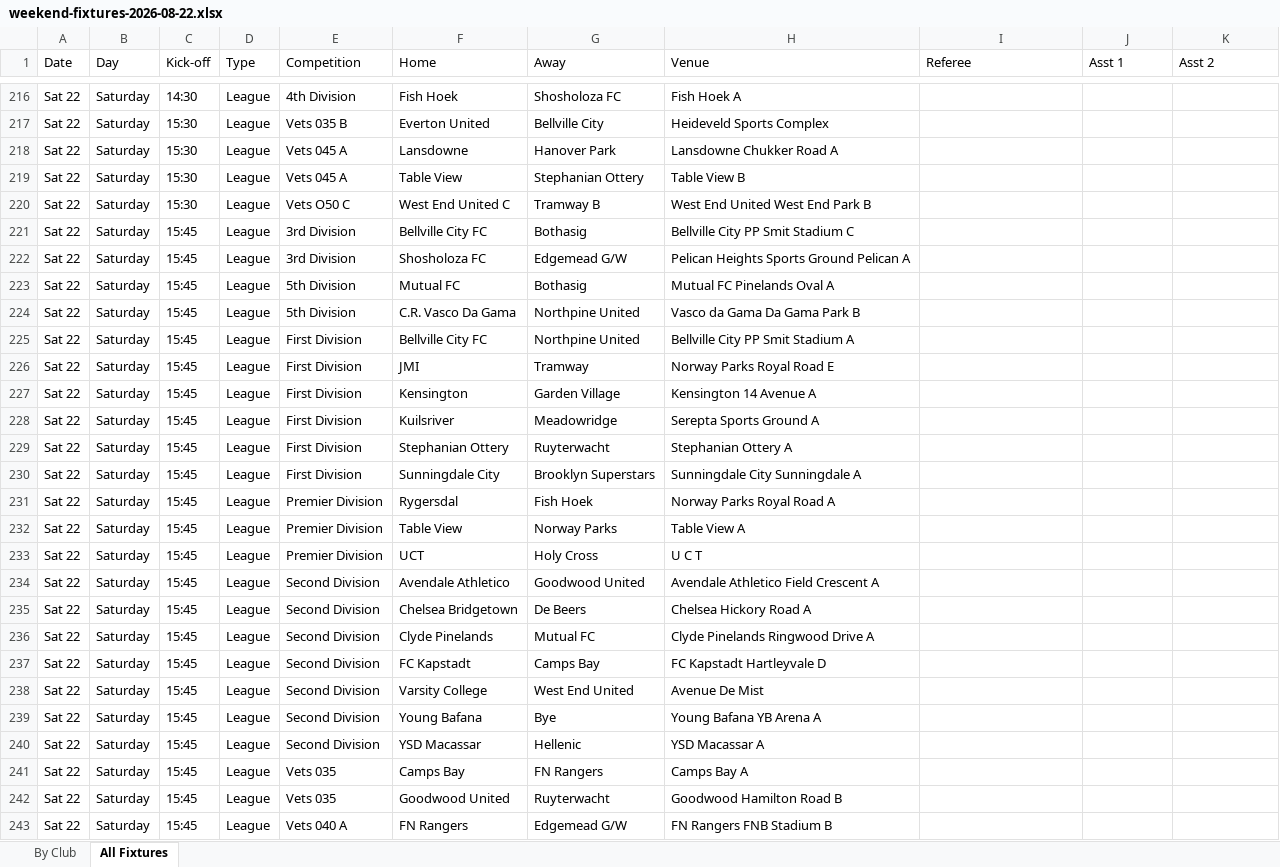
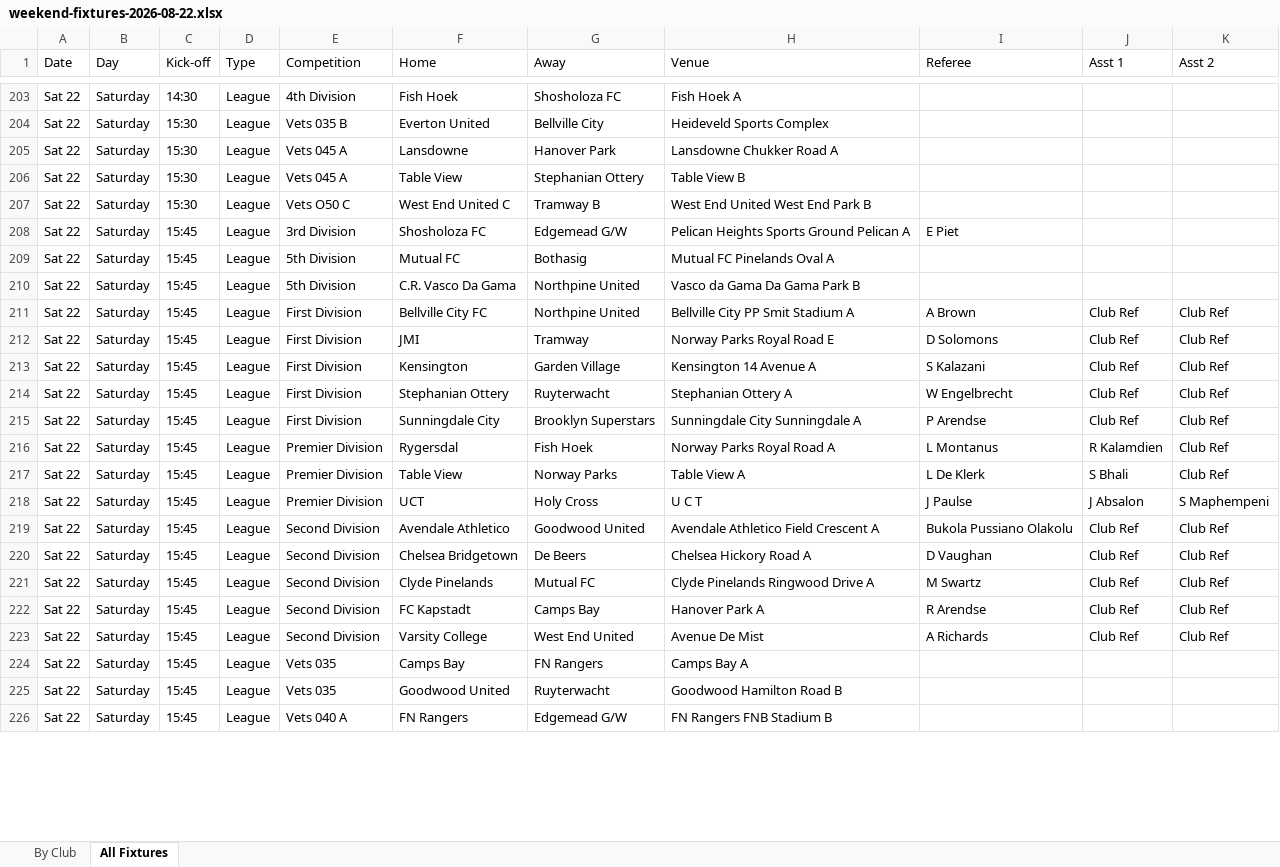
Before and after one commit to JansenAccountantsAuditors/cttlfa-website, an Excel workbook: downloads/weekend-fixtures-2026-08-22.xlsx, sheet All Fixtures, drawn as a sheet; only a part is shown, gaps mark what is left out; values as stored, in another font and other column widths than the file's, no cell formats; removed rows and columns are numbered as before the commit, all else as after; the diff covers the shown part only; the diff names each change by its address in the sheet, - before the commit and + after, or states it on an @@ line.

Commit message:
chore: weekend fixtures spreadsheet (2026-08-20T14:09:20Z)

```diff
--- a/downloads/weekend-fixtures-2026-08-22.xlsx (sheet All Fixtures)
+++ b/downloads/weekend-fixtures-2026-08-22.xlsx (sheet All Fixtures)
-row 221: Sat 22 | Saturday | 15:45 | League | 3rd Division | Bellville City FC | Bothasig | Bellville City PP Smit Stadium C
-I208 (Referee): (empty)
+I208 (Referee): E Piet
-I211 (Referee): (empty)
+I211 (Referee): A Brown
-J211:J213 (Asst 1): (empty)
+J211:J213 (Asst 1): Club Ref
-K211:K213 (Asst 2): (empty)
+K211:K213 (Asst 2): Club Ref
-I212 (Referee): (empty)
+I212 (Referee): D Solomons
-I213 (Referee): (empty)
+I213 (Referee): S Kalazani
-row 228: Sat 22 | Saturday | 15:45 | League | First Division | Kuilsriver | Meadowridge | Serepta Sports Ground A
-I214 (Referee): (empty)
+I214 (Referee): W Engelbrecht
-J214:J215 (Asst 1): (empty)
+J214:J215 (Asst 1): Club Ref
-K214:K217 (Asst 2): (empty)
+K214:K217 (Asst 2): Club Ref
-I215 (Referee): (empty)
+I215 (Referee): P Arendse
-I216 (Referee): (empty)
+I216 (Referee): L Montanus
-J216 (Asst 1): (empty)
+J216 (Asst 1): R Kalamdien
-I217 (Referee): (empty)
+I217 (Referee): L De Klerk
-J217 (Asst 1): (empty)
+J217 (Asst 1): S Bhali
-I218 (Referee): (empty)
+I218 (Referee): J Paulse
-J218 (Asst 1): (empty)
+J218 (Asst 1): J Absalon
-K218 (Asst 2): (empty)
+K218 (Asst 2): S Maphempeni
-I219 (Referee): (empty)
+I219 (Referee): Bukola Pussiano Olakolu
-J219:J223 (Asst 1): (empty)
+J219:J223 (Asst 1): Club Ref
-K219:K223 (Asst 2): (empty)
+K219:K223 (Asst 2): Club Ref
-I220 (Referee): (empty)
+I220 (Referee): D Vaughan
-I221 (Referee): (empty)
+I221 (Referee): M Swartz
-H222 (Venue): FC Kapstadt Hartleyvale D
+H222 (Venue): Hanover Park A
-I222 (Referee): (empty)
+I222 (Referee): R Arendse
-I223 (Referee): (empty)
+I223 (Referee): A Richards
-row 239: Sat 22 | Saturday | 15:45 | League | Second Division | Young Bafana | Bye | Young Bafana YB Arena A
-row 240: Sat 22 | Saturday | 15:45 | League | Second Division | YSD Macassar | Hellenic | YSD Macassar A
```
Also changed, not shown: 9 added rows, 23 removed rows and 218 edited cells elsewhere in this sheet, sheet By Club, cell formats, downloads/weekend-fixtures.xlsx, 1 other file.
